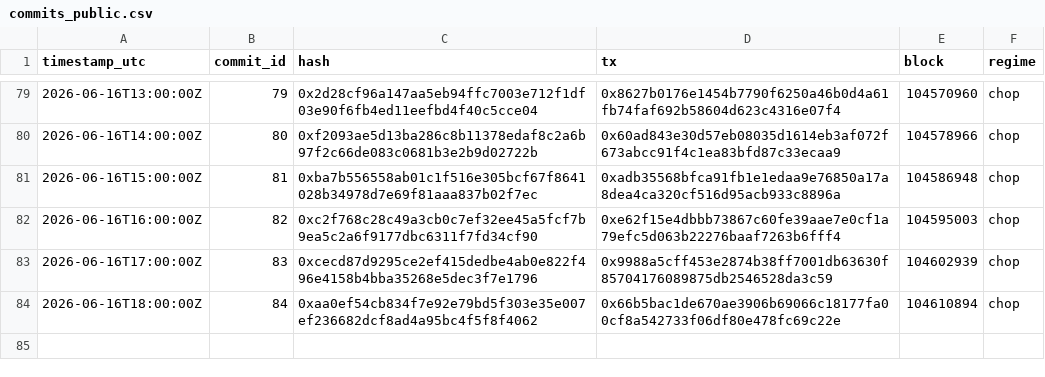
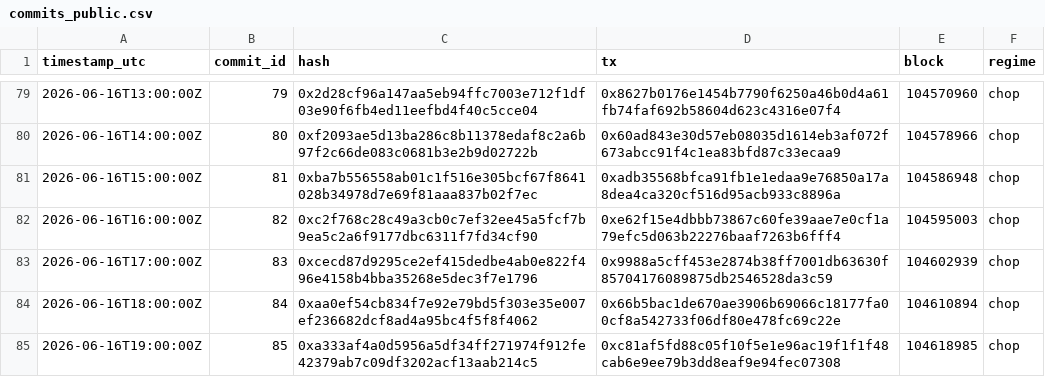
Before and after one commit to holybunnie/regime-pilot, a CSV file: attest/commits_public.csv, drawn as a sheet; only a part is shown, gaps mark what is left out; the diff names each change by its address in the sheet, - before the commit and + after, or states it on an @@ line.

Commit message:
Record hourly attestation 2026-06-16T19:03Z

```diff
--- a/attest/commits_public.csv
+++ b/attest/commits_public.csv
+row 85: 2026-06-16T19:00:00Z | 85 | 0xa333af4a0d5956a5df34ff271974f912fe42379ab7c09df3202acf13aab214c5 | 0xc81af5fd88c05f10f5e1e96ac19f1f1f48cab6e9ee79b3dd8eaf9e94fec07308 | 104618985 | chop
```
Also changed, not shown: 1 other file.
